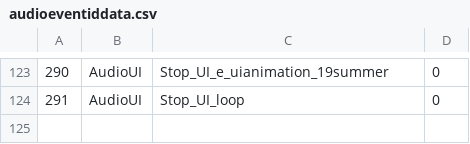
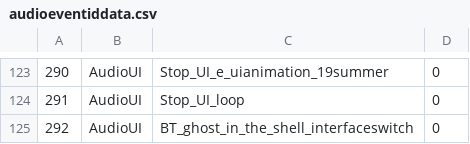
Before and after one commit to gf-data-tools/gf-data-tw, a CSV file: asset/profilesconfig/audioeventiddata.csv, drawn as a sheet; only a part is shown, gaps mark what is left out; the diff names each change by its address in the sheet, - before the commit and + after, or states it on an @@ line.

```diff
--- a/asset/profilesconfig/audioeventiddata.csv
+++ b/asset/profilesconfig/audioeventiddata.csv
+row 125: 292 | AudioUI | BT_ghost_in_the_shell_interfaceswitch | 0
```
Also changed, not shown: 52 other files.
